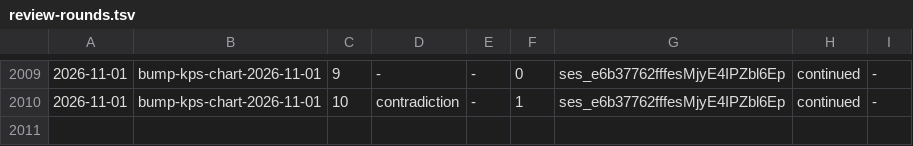
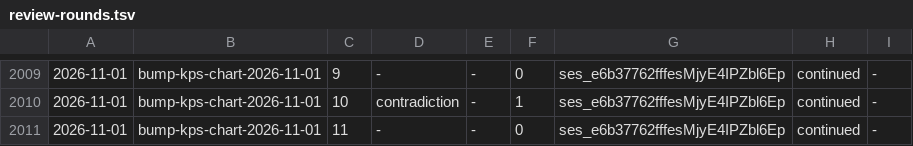
Before and after one commit to aanbrn/axon-showcase, a TSV file: docs/review-rounds.tsv, drawn as a sheet; only a part is shown, gaps mark what is left out; the diff names each change by its address in the sheet, - before the commit and + after, or states it on an @@ line.

Commit message:
Record the closing review round and the owner's approval

```diff
--- a/docs/review-rounds.tsv
+++ b/docs/review-rounds.tsv
+row 2011: 2026-11-01 | bump-kps-chart-2026-11-01 | 11 | - | - | 0 | ses_e6b37762fffesMjyE4IPZbl6Ep | continued | -
```
Also changed, not shown: 1 other file.
